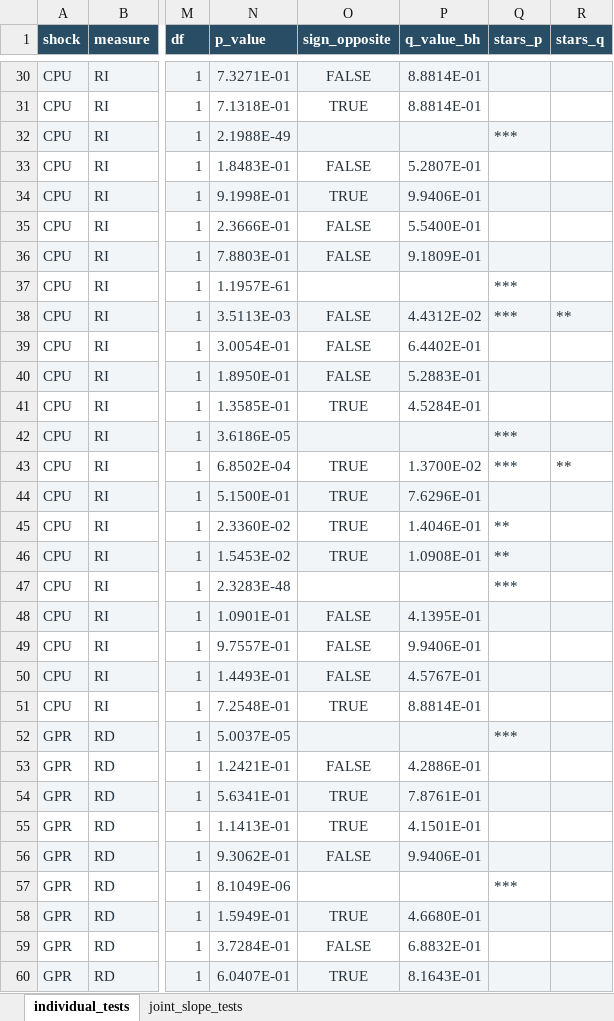
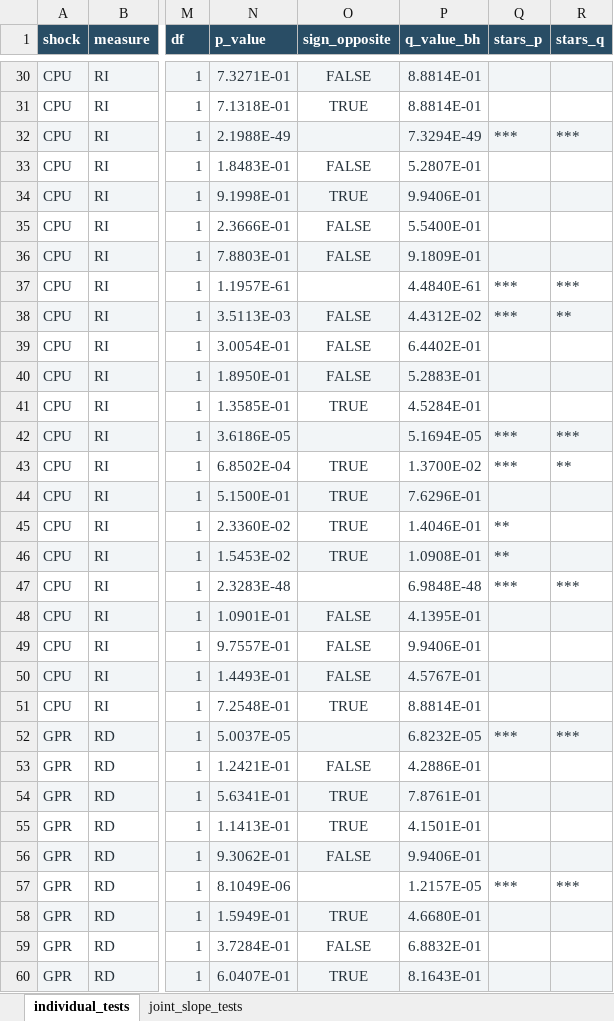
Before and after one commit to Allisterh/Replication-Energy-Market-Resilience-TVP-VAR-SV, an Excel workbook: Energy Economics Code/python code/output/cross_state_comprehensive_tests.xlsx, sheet individual_tests, drawn as a sheet; only a part is shown, gaps mark what is left out; values as stored, in another font and other column widths than the file's, no borders; the diff covers the shown part only; the diff names each change by its address in the sheet, - before the commit and + after, or states it on an @@ line.

```diff
--- a/Energy Economics Code/python code/output/cross_state_comprehensive_tests.xlsx (sheet individual_tests)
+++ b/Energy Economics Code/python code/output/cross_state_comprehensive_tests.xlsx (sheet individual_tests)
-P32 (q_value_bh): (empty)
+P32 (q_value_bh): 7.3294E-49
-R32 (stars_q): (empty)
+R32 (stars_q): ***
-P37 (q_value_bh): (empty)
+P37 (q_value_bh): 4.4840E-61
-R37 (stars_q): (empty)
+R37 (stars_q): ***
-P42 (q_value_bh): (empty)
+P42 (q_value_bh): 5.1694E-05
-R42 (stars_q): (empty)
+R42 (stars_q): ***
-P47 (q_value_bh): (empty)
+P47 (q_value_bh): 6.9848E-48
-R47 (stars_q): (empty)
+R47 (stars_q): ***
-P52 (q_value_bh): (empty)
+P52 (q_value_bh): 6.8232E-05
-R52 (stars_q): (empty)
+R52 (stars_q): ***
-P57 (q_value_bh): (empty)
+P57 (q_value_bh): 1.2157E-05
-R57 (stars_q): (empty)
+R57 (stars_q): ***
```
Also changed, not shown: 46 edited cells elsewhere in this sheet, sheet joint_slope_tests, Energy Economics Code/python code/output/Markov_results.xlsx, 11 other files.
